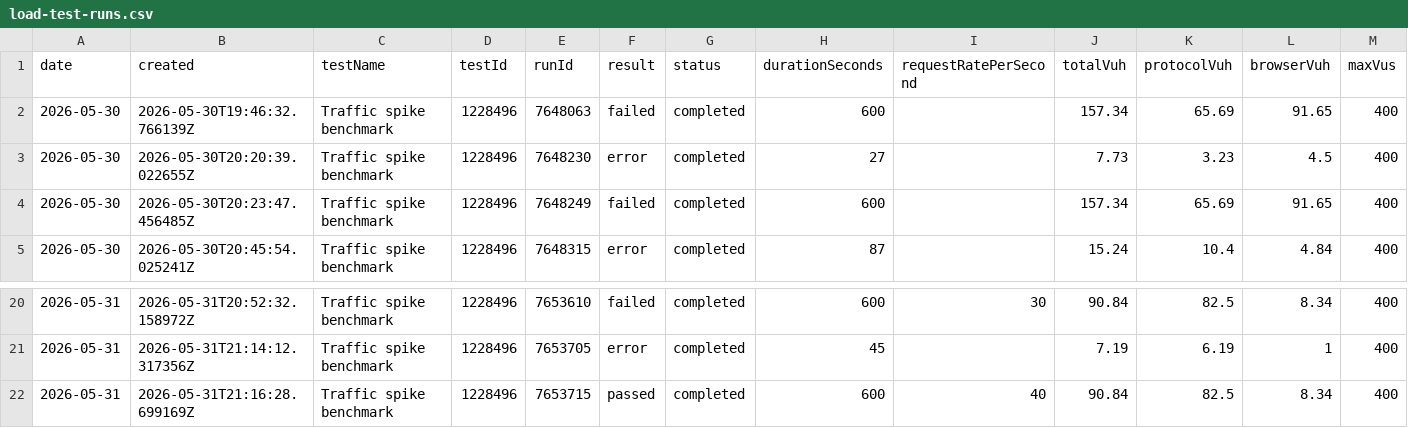
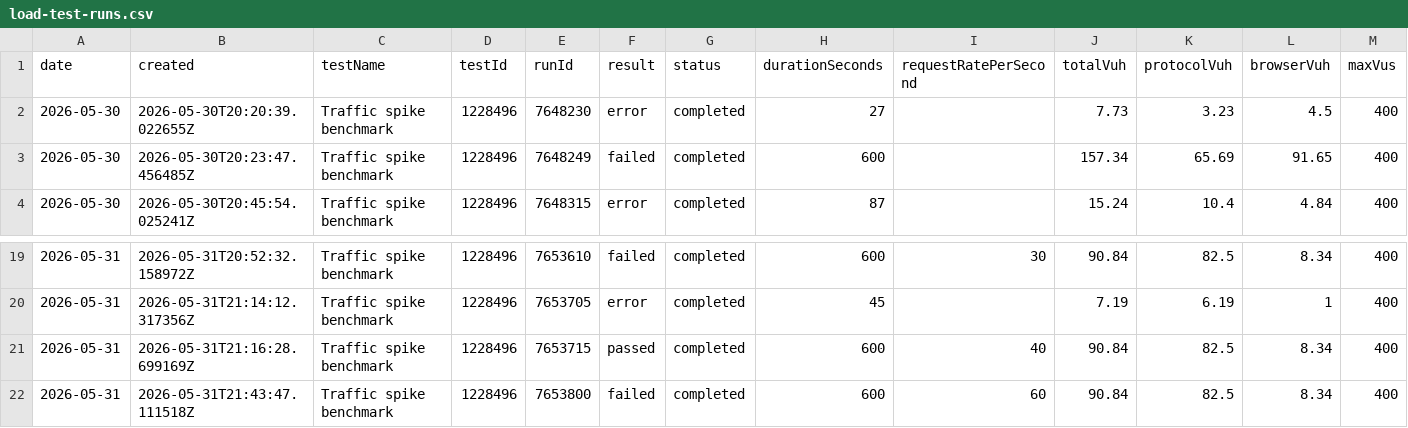
Before and after one commit to orenlion1/ensemble-retail, a CSV file: reports/load-tests/comparison/load-test-runs.csv, drawn as a sheet; only a part is shown, gaps mark what is left out; removed rows and columns are numbered as before the commit, all else as after; rows hold the shown columns only; the diff names each change by its address in the sheet, - before the commit and + after, or states it on an @@ line.

Commit message:
Reduce account service load in traffic spike test
Shift the steady traffic-spike request mix away from account-service and add ACCOUNT_WRITE_INTERVAL so account writes are throttled during account and checkout personas. Keep the default run-load-test rate at 40 rps, refresh operational docs, Graphviz assets, load-test reports, Faro user-action totals, and the Grafana dashboard snapshot.

```diff
--- a/reports/load-tests/comparison/load-test-runs.csv
+++ b/reports/load-tests/comparison/load-test-runs.csv
-row 2: 2026-05-30 | 2026-05-30T19:46:32.766139Z | Traffic spike benchmark | 1228496 | 7648063 | failed | completed | 600 |  | 157.34 | 65.69 | 91.65 | 400
+row 22: 2026-05-31 | 2026-05-31T21:43:47.111518Z | Traffic spike benchmark | 1228496 | 7653800 | failed | completed | 600 | 60 | 90.84 | 82.5 | 8.34 | 400
```
Also changed, not shown: 18 other files.
